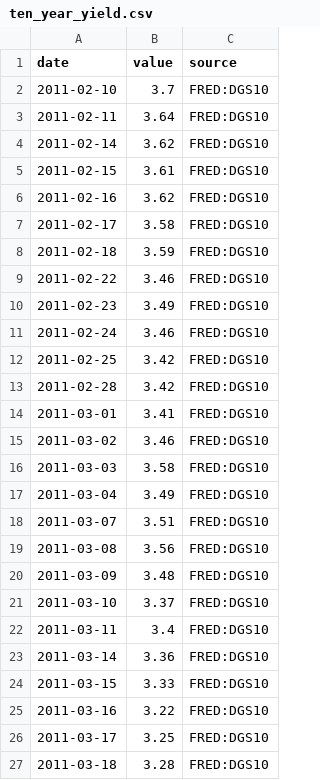
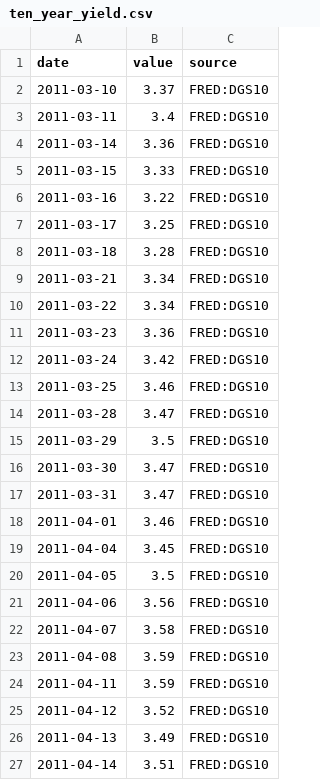
Before and after one commit to GlennZhu/DeeDeeBot, a CSV file: data/raw/ten_year_yield.csv, drawn as a sheet; only a part is shown; the shorter side is filled out with more unchanged rows; the diff covers the shown part only.

```diff
--- a/data/raw/ten_year_yield.csv
+++ b/data/raw/ten_year_yield.csv
@@ -1,21 +1,2 @@
 date,value,source
-2011-02-10,3.7,FRED:DGS10
-2011-02-11,3.64,FRED:DGS10
-2011-02-14,3.62,FRED:DGS10
-2011-02-15,3.61,FRED:DGS10
-2011-02-16,3.62,FRED:DGS10
-2011-02-17,3.58,FRED:DGS10
-2011-02-18,3.59,FRED:DGS10
-2011-02-22,3.46,FRED:DGS10
-2011-02-23,3.49,FRED:DGS10
-2011-02-24,3.46,FRED:DGS10
-2011-02-25,3.42,FRED:DGS10
-2011-02-28,3.42,FRED:DGS10
-2011-03-01,3.41,FRED:DGS10
-2011-03-02,3.46,FRED:DGS10
-2011-03-03,3.58,FRED:DGS10
-2011-03-04,3.49,FRED:DGS10
-2011-03-07,3.51,FRED:DGS10
-2011-03-08,3.56,FRED:DGS10
-2011-03-09,3.48,FRED:DGS10
 2011-03-10,3.37,FRED:DGS10
```
Also changed, not shown: 19 added rows elsewhere in this file, data/derived/metric_snapshot.csv, data/derived/signals_latest.csv, 6 other files.
